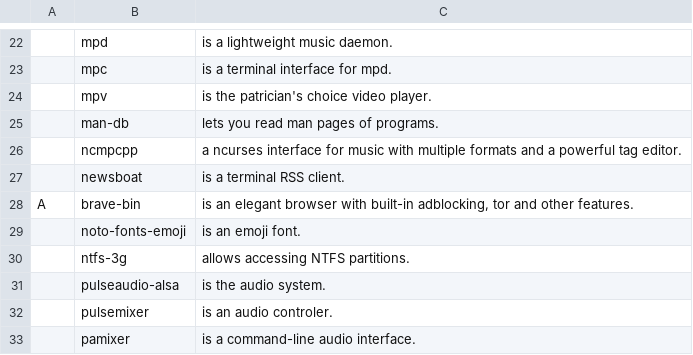
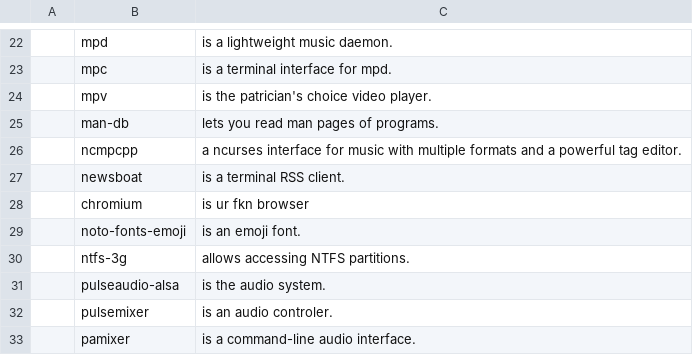
Before and after one commit to jyoon016/larbs, a CSV file: progs.csv, drawn as a sheet; only a part is shown, gaps mark what is left out; removed rows and columns are numbered as before the commit, all else as after; the diff names each change by its address in the sheet, - before the commit and + after, or states it on an @@ line.

Commit message:
Update progs.csv

```diff
--- a/progs.csv
+++ b/progs.csv
-row 28: A | brave-bin | is an elegant browser with built-in adblocking, tor and other features.
+row 28:  | chromium | is ur fkn browser
```
